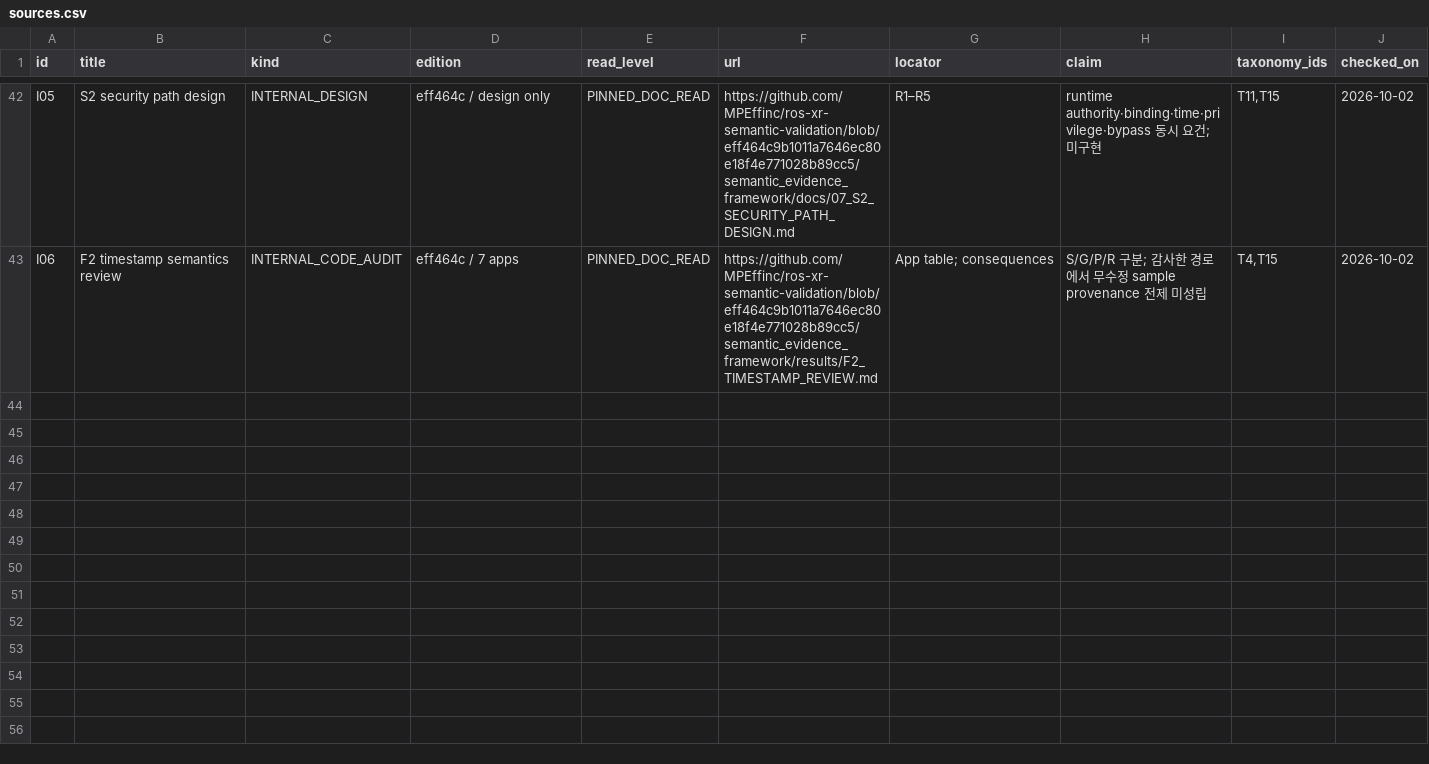
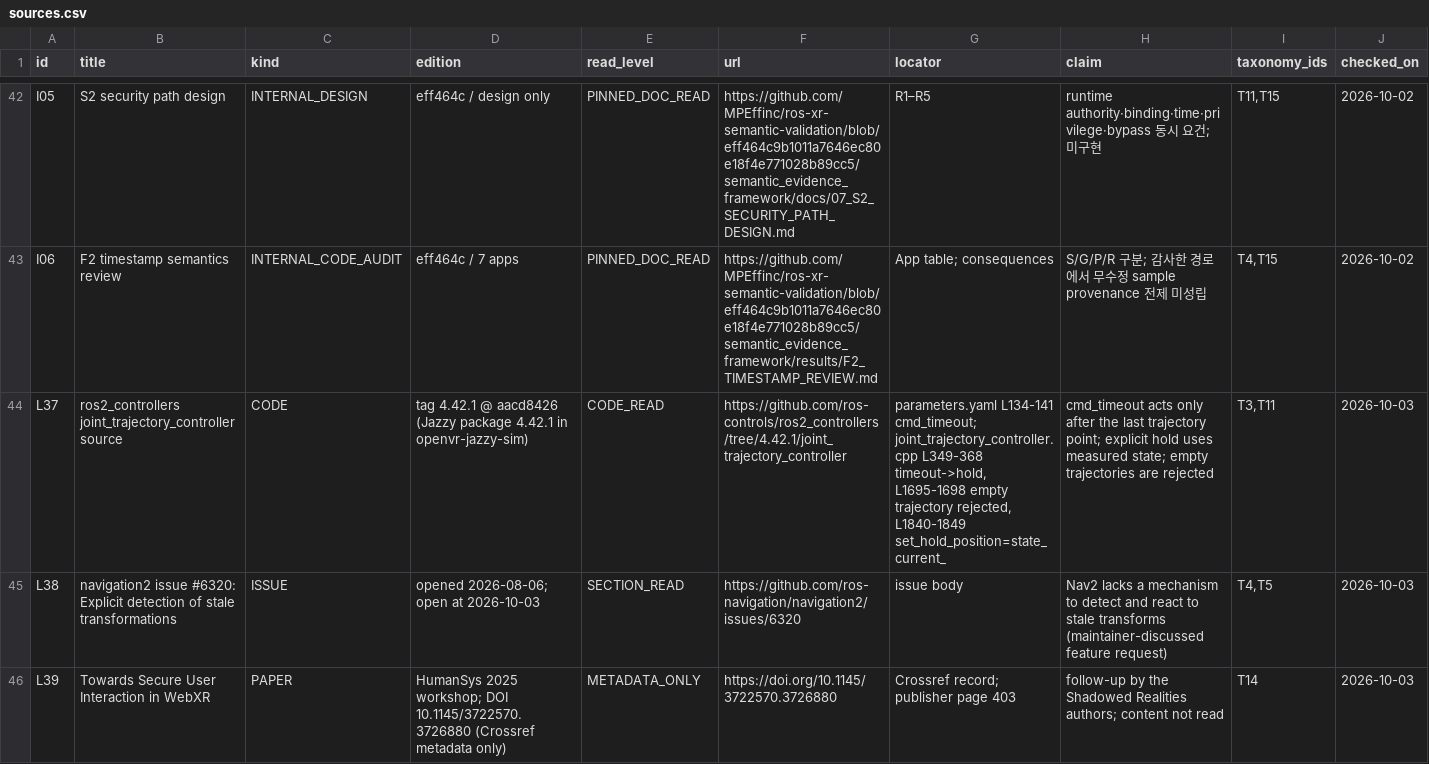
Before and after one commit to MPEffinc/ros-xr-semantic-validation, a CSV file: xr_ros_blueprint_v1/data/csv/sources.csv, drawn as a sheet; only a part is shown, gaps mark what is left out; rows hold the shown columns only; the diff covers the shown part only; the diff names each change by its address in the sheet, - before the commit and + after, or states it on an @@ line.

```diff
--- a/xr_ros_blueprint_v1/data/csv/sources.csv
+++ b/xr_ros_blueprint_v1/data/csv/sources.csv
+row 44: L37 | ros2_controllers joint_trajectory_controller source | CODE | tag 4.42.1 @ aacd8426 (Jazzy package 4.42.1 in openvr-jazzy-sim) | CODE_READ | https://github.com/ros-controls/ros2_controllers/tree/4.42.1/joint_trajectory_controller | parameters.yaml L134-141 cmd_timeout; joint_trajectory_controller.cpp L349-368 timeout->hold, L1695-1698 empty trajectory rejected, L1840-1849 set_hold_position=state_current_ | cmd_timeout acts only after the last trajectory point; explicit hold uses measured state; empty trajectories are rejected | T3,T11 | 2026-10-03
+row 45: L38 | navigation2 issue #6320: Explicit detection of stale transformations | ISSUE | opened 2026-08-06; open at 2026-10-03 | SECTION_READ | https://github.com/ros-navigation/navigation2/issues/6320 | issue body | Nav2 lacks a mechanism to detect and react to stale transforms (maintainer-discussed feature request) | T4,T5 | 2026-10-03
+row 46: L39 | Towards Secure User Interaction in WebXR | PAPER | HumanSys 2025 workshop; DOI 10.1145/3722570.3726880 (Crossref metadata only) | METADATA_ONLY | https://doi.org/10.1145/3722570.3726880 | Crossref record; publisher page 403 | follow-up by the Shadowed Realities authors; content not read | T14 | 2026-10-03
```
Also changed, not shown: 2 added rows elsewhere in this file, xr_ros_blueprint_v1/data/csv/limitations.csv, 6 other files.
